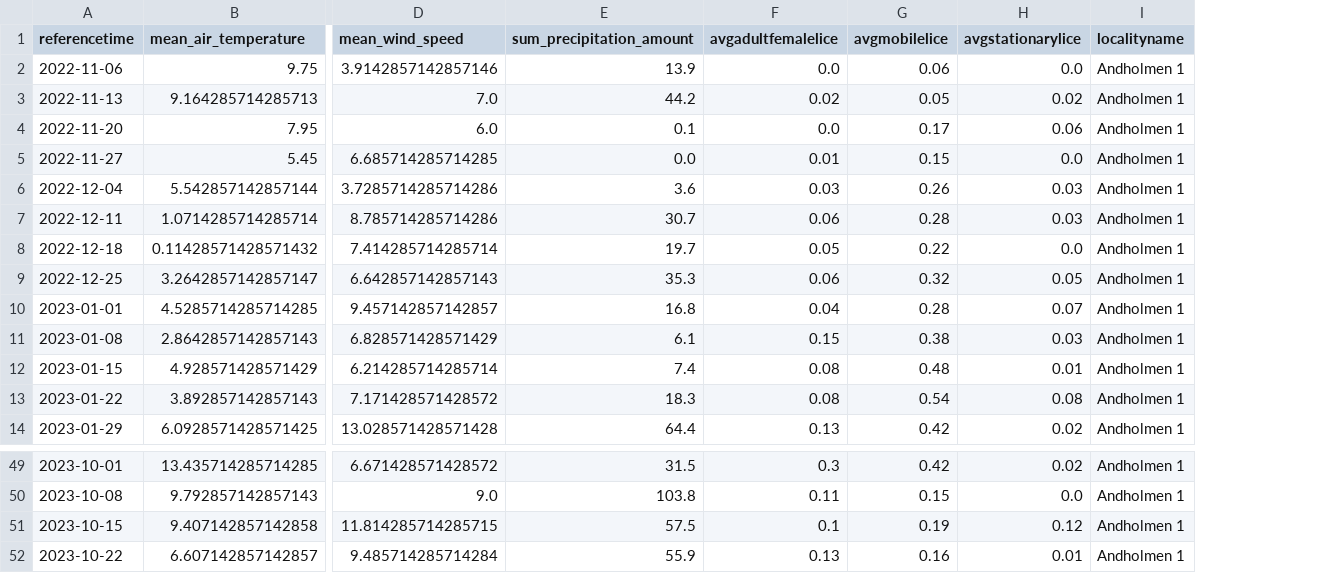
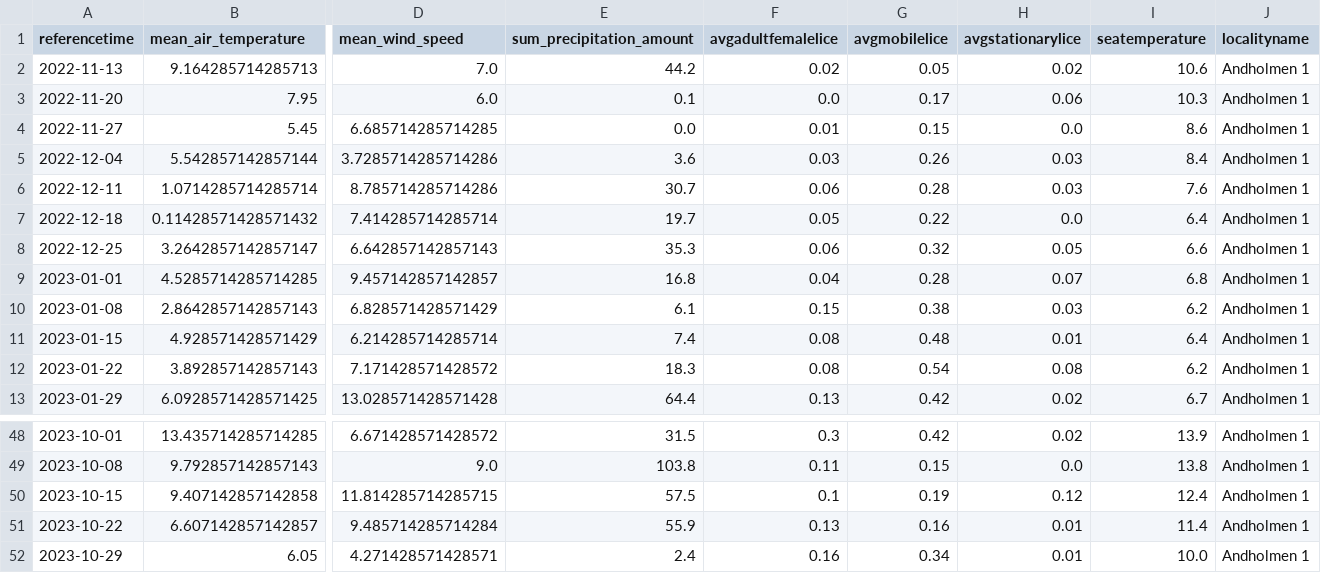
Before and after one commit to ivholmlu/D2D, a CSV file: Data/combine_df.csv, drawn as a sheet; only a part is shown, gaps mark what is left out; removed rows and columns are numbered as before the commit, all else as after; rows hold the shown columns only; the diff names each change by its address in the sheet, - before the commit and + after, or states it on an @@ line.

```diff
--- a/Data/combine_df.csv
+++ b/Data/combine_df.csv
+column I (seatemperature), rows 2-13: 10.6 | 10.3 | 8.6 | 8.4 | 7.6 | 6.4 | 6.6 | 6.8 | 6.2 | 6.4 | 6.2 | 6.7; rows 48-51: 13.9 | 13.8 | 12.4 | 11.4
-row 2: 2022-11-06 | 9.75 | 3.9142857142857146 | 13.9 | 0.0 | 0.06 | 0.0 | Andholmen 1
+row 52: 2023-10-29 | 6.05 | 4.271428571428571 | 2.4 | 0.16 | 0.34 | 0.01 | 10.0 | Andholmen 1
```
Also changed, not shown: Data/lice_counts.csv, Data/weather.csv, 3 other files.
